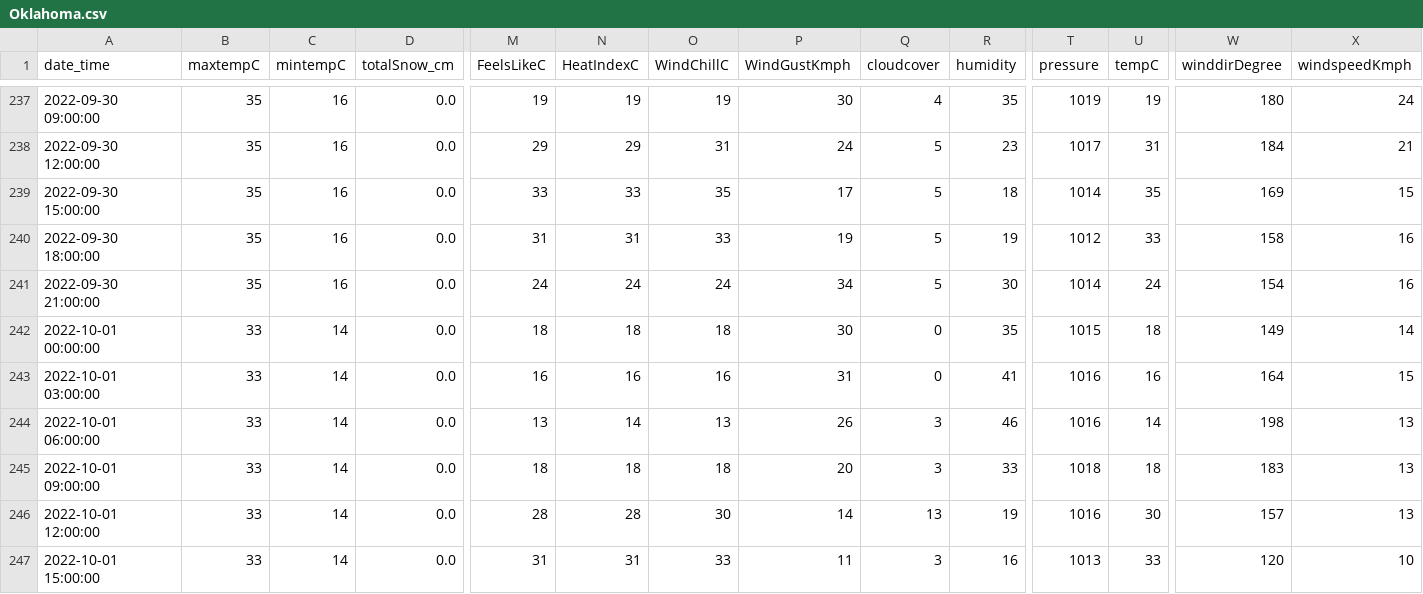
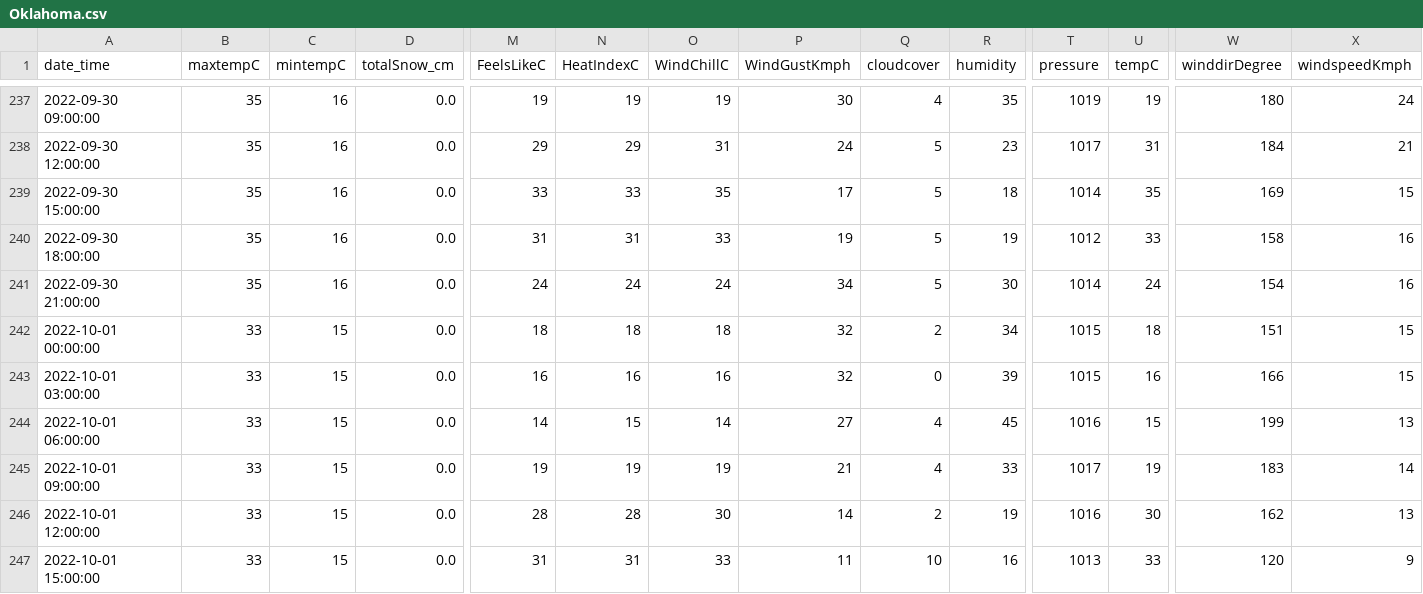
Before and after one commit to samswain2/MSiA-FQ, a CSV file: MSiA 422/HW 03/Oklahoma.csv, drawn as a sheet; only a part is shown, gaps mark what is left out; the diff covers the shown part only; the diff names each change by its address in the sheet, - before the commit and + after, or states it on an @@ line.

```diff
--- a/MSiA 422/HW 03/Oklahoma.csv
+++ b/MSiA 422/HW 03/Oklahoma.csv
-C242:C247 (mintempC): 14
+C242:C247 (mintempC): 15
-P242 (WindGustKmph): 30
+P242 (WindGustKmph): 32
-Q242 (cloudcover): 0
+Q242 (cloudcover): 2
-R242 (humidity): 35
+R242 (humidity): 34
-W242 (winddirDegree): 149
+W242 (winddirDegree): 151
-X242 (windspeedKmph): 14
+X242 (windspeedKmph): 15
-P243 (WindGustKmph): 31
+P243 (WindGustKmph): 32
-R243 (humidity): 41
+R243 (humidity): 39
-T243 (pressure): 1016
+T243 (pressure): 1015
-W243 (winddirDegree): 164
+W243 (winddirDegree): 166
-M244 (FeelsLikeC): 13
+M244 (FeelsLikeC): 14
-N244 (HeatIndexC): 14
+N244 (HeatIndexC): 15
-O244 (WindChillC): 13
+O244 (WindChillC): 14
-P244 (WindGustKmph): 26
+P244 (WindGustKmph): 27
-Q244:Q245 (cloudcover): 3
+Q244:Q245 (cloudcover): 4
-R244 (humidity): 46
+R244 (humidity): 45
-U244 (tempC): 14
+U244 (tempC): 15
-W244 (winddirDegree): 198
+W244 (winddirDegree): 199
-M245 (FeelsLikeC): 18
+M245 (FeelsLikeC): 19
-N245 (HeatIndexC): 18
+N245 (HeatIndexC): 19
-O245 (WindChillC): 18
+O245 (WindChillC): 19
-P245 (WindGustKmph): 20
+P245 (WindGustKmph): 21
-T245 (pressure): 1018
+T245 (pressure): 1017
-U245 (tempC): 18
+U245 (tempC): 19
-X245 (windspeedKmph): 13
+X245 (windspeedKmph): 14
-Q246 (cloudcover): 13
+Q246 (cloudcover): 2
-W246 (winddirDegree): 157
+W246 (winddirDegree): 162
-Q247 (cloudcover): 3
+Q247 (cloudcover): 10
-X247 (windspeedKmph): 10
+X247 (windspeedKmph): 9
```
Also changed, not shown: 7 edited cells elsewhere in this file, MSiA 422/HW 03/New_York.csv, MSiA 422/HW 03/Washington.csv, 3 other files.
